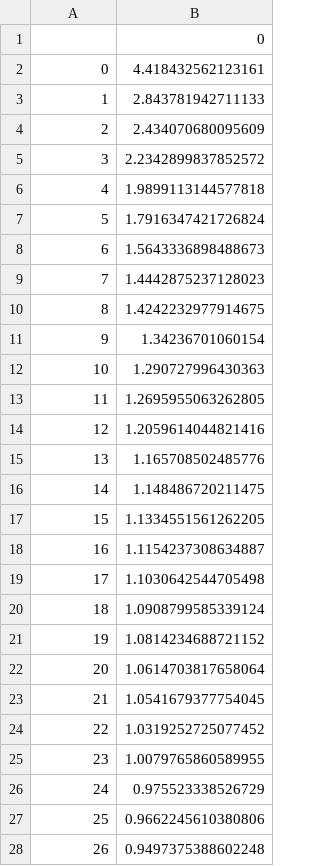
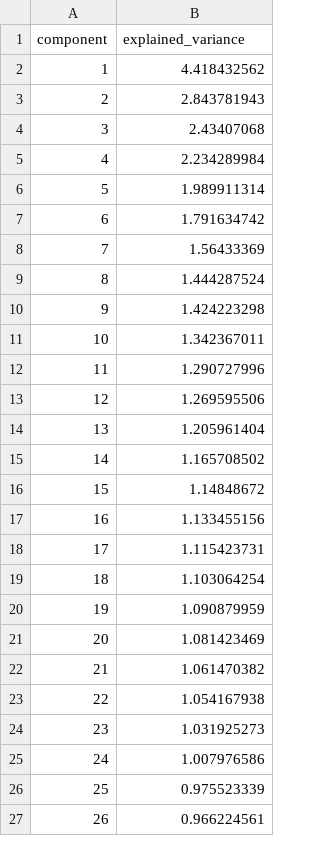
Before and after one commit to JonMcEntee/gatech, a CSV file: assignment_3/pca_explained_variance_adult.csv, drawn as a sheet; only a part is shown; the diff covers the shown part only.

```diff
--- a/assignment_3/pca_explained_variance_adult.csv
+++ b/assignment_3/pca_explained_variance_adult.csv
@@ -1,28 +1,27 @@
-,0
-0,4.418432562123161
-1,2.843781942711133
-2,2.434070680095609
-3,2.2342899837852572
-4,1.9899113144577818
-5,1.7916347421726824
-6,1.5643336898488673
-7,1.4442875237128023
-8,1.4242232977914675
-9,1.34236701060154
-10,1.290727996430363
-11,1.2695955063262805
-12,1.2059614044821416
-13,1.165708502485776
-14,1.148486720211475
-15,1.1334551561262205
-16,1.1154237308634887
-17,1.1030642544705498
-18,1.0908799585339124
-19,1.0814234688721152
-20,1.0614703817658064
-21,1.0541679377754045
-22,1.0319252725077452
-23,1.0079765860589955
-24,0.975523338526729
-25,0.9662245610380806
-26,0.9497375388602248
+component,explained_variance
+1,4.418432562
+2,2.843781943
+3,2.43407068
+4,2.234289984
+5,1.989911314
+6,1.791634742
+7,1.56433369
+8,1.444287524
+9,1.424223298
+10,1.342367011
+11,1.290727996
+12,1.269595506
+13,1.205961404
+14,1.165708502
+15,1.14848672
+16,1.133455156
+17,1.115423731
+18,1.103064254
+19,1.090879959
+20,1.081423469
+21,1.061470382
+22,1.054167938
+23,1.031925273
+24,1.007976586
+25,0.975523339
+26,0.966224561
```
Also changed, not shown: 1 added row and 23 edited cells elsewhere in this file, assignment_3/feature_importances_adult.csv, 4 other files.
